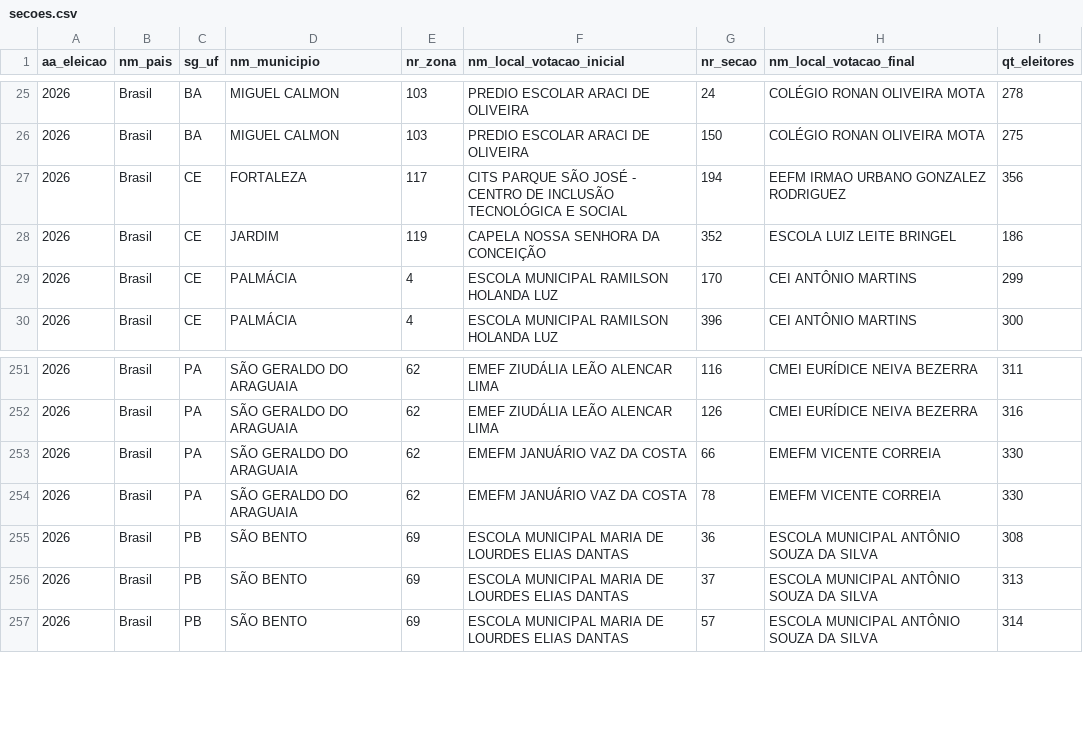
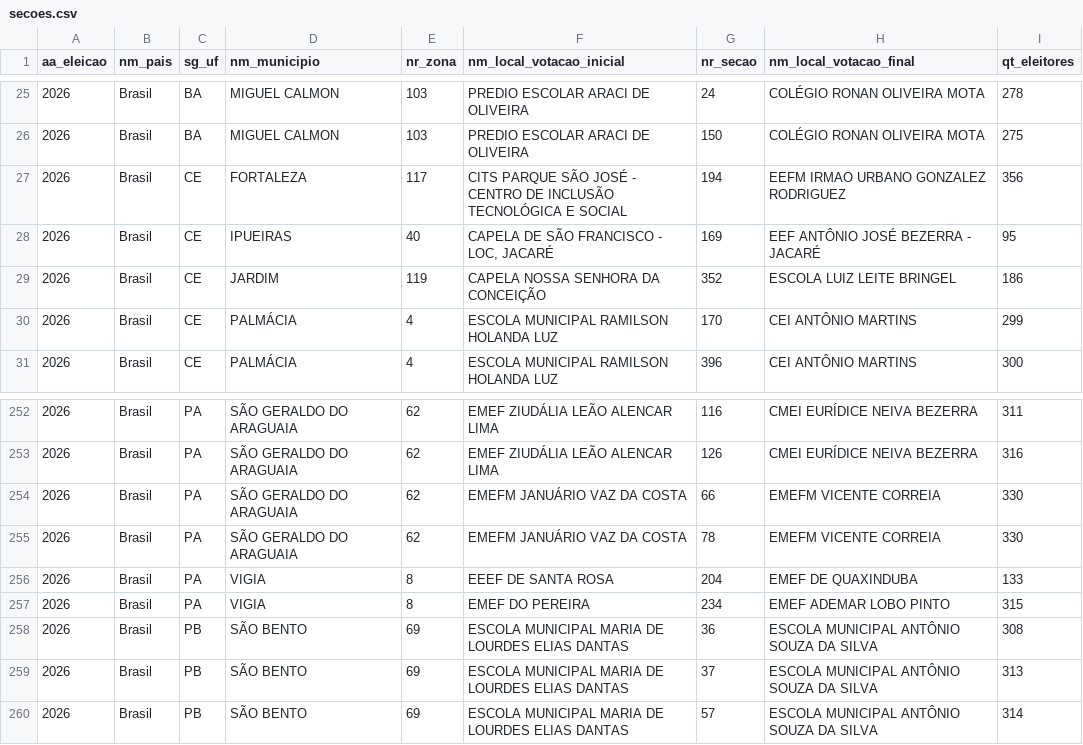
Before and after one commit to brendaalcantara/onde-voto-agora, a CSV file: ondevotoagora/dados/secoes.csv, drawn as a sheet; only a part is shown, gaps mark what is left out; the diff names each change by its address in the sheet, - before the commit and + after, or states it on an @@ line.

```diff
--- a/ondevotoagora/dados/secoes.csv
+++ b/ondevotoagora/dados/secoes.csv
+row 28: 2026 | Brasil | CE | IPUEIRAS | 40 | CAPELA DE SÃO FRANCISCO - LOC, JACARÉ | 169 | EEF ANTÔNIO JOSÉ BEZERRA - JACARÉ | 95
+row 256: 2026 | Brasil | PA | VIGIA | 8 | EEEF DE SANTA ROSA | 204 | EMEF DE QUAXINDUBA | 133
+row 257: 2026 | Brasil | PA | VIGIA | 8 | EMEF DO PEREIRA | 234 | EMEF ADEMAR LOBO PINTO | 315
```
Also changed, not shown: 11 other files.
